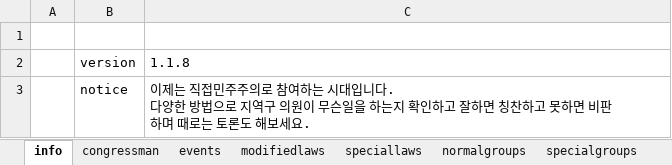
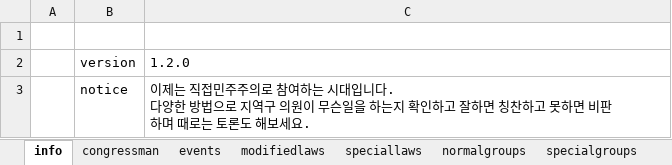
Before and after one commit to 2sem/democracyAction-app-ios, an Excel workbook: democracyaction/direct_democracy.xlsx, sheet info, drawn as a sheet; only a part is shown; values as stored, in another font and other column widths than the file's, no borders; the diff covers the shown part only; the diff names each change by its address in the sheet, - before the commit and + after, or states it on an @@ line.

```diff
--- a/democracyaction/direct_democracy.xlsx (sheet info)
+++ b/democracyaction/direct_democracy.xlsx (sheet info)
-C2: 1.1.8
+C2: 1.2.0
```
Also changed, not shown: 2 edited cells elsewhere in this sheet, sheet congressman, 21 other files.
